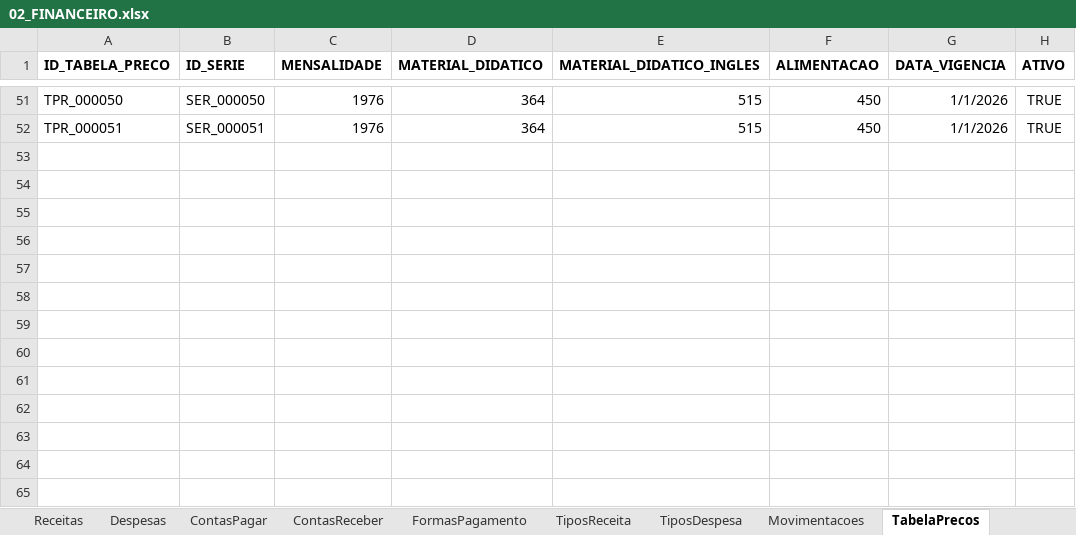
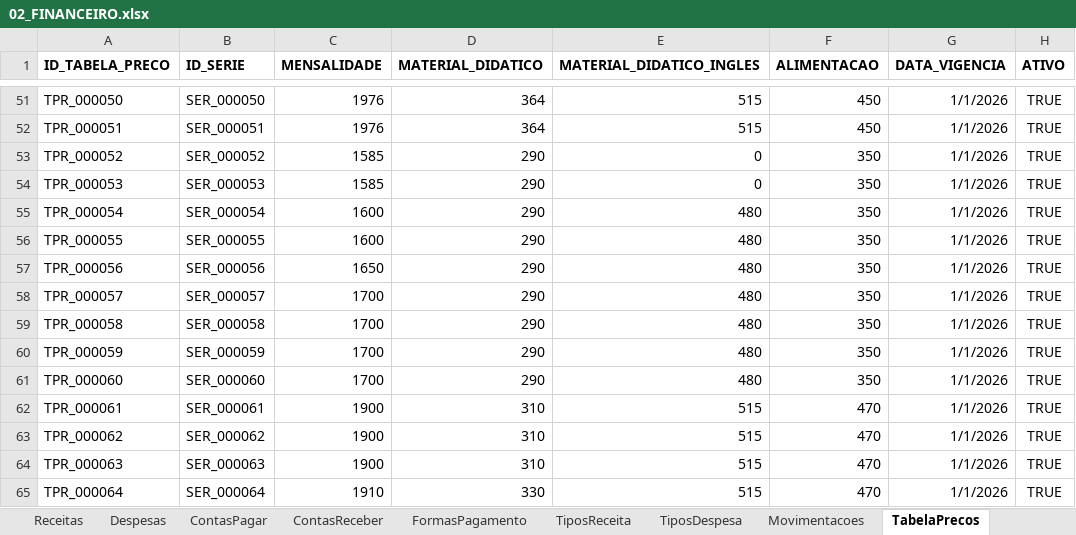
Before and after one commit to GuilhermeAugustoMS/sas-navegantes-fullstack, an Excel workbook: backend/data/02_FINANCEIRO.xlsx, sheet TabelaPrecos, drawn as a sheet; only a part is shown, gaps mark what is left out; values as stored, in another font and other column widths than the file's, no borders; the diff names each change by its address in the sheet, - before the commit and + after, or states it on an @@ line.

```diff
--- a/backend/data/02_FINANCEIRO.xlsx (sheet TabelaPrecos)
+++ b/backend/data/02_FINANCEIRO.xlsx (sheet TabelaPrecos)
+row 53: TPR_000052 | SER_000052 | 1585 | 290 | 0 | 350 | 1/1/2026 | TRUE
+row 54: TPR_000053 | SER_000053 | 1585 | 290 | 0 | 350 | 1/1/2026 | TRUE
+row 55: TPR_000054 | SER_000054 | 1600 | 290 | 480 | 350 | 1/1/2026 | TRUE
+row 56: TPR_000055 | SER_000055 | 1600 | 290 | 480 | 350 | 1/1/2026 | TRUE
+row 57: TPR_000056 | SER_000056 | 1650 | 290 | 480 | 350 | 1/1/2026 | TRUE
+row 58: TPR_000057 | SER_000057 | 1700 | 290 | 480 | 350 | 1/1/2026 | TRUE
+row 59: TPR_000058 | SER_000058 | 1700 | 290 | 480 | 350 | 1/1/2026 | TRUE
+row 60: TPR_000059 | SER_000059 | 1700 | 290 | 480 | 350 | 1/1/2026 | TRUE
+row 61: TPR_000060 | SER_000060 | 1700 | 290 | 480 | 350 | 1/1/2026 | TRUE
+row 62: TPR_000061 | SER_000061 | 1900 | 310 | 515 | 470 | 1/1/2026 | TRUE
+row 63: TPR_000062 | SER_000062 | 1900 | 310 | 515 | 470 | 1/1/2026 | TRUE
+row 64: TPR_000063 | SER_000063 | 1900 | 310 | 515 | 470 | 1/1/2026 | TRUE
+row 65: TPR_000064 | SER_000064 | 1910 | 330 | 515 | 470 | 1/1/2026 | TRUE
```
Also changed, not shown: backend/data/01_CADASTROS.xlsx, backend/data/07_AUDITORIA.xlsx, 53 other files.
